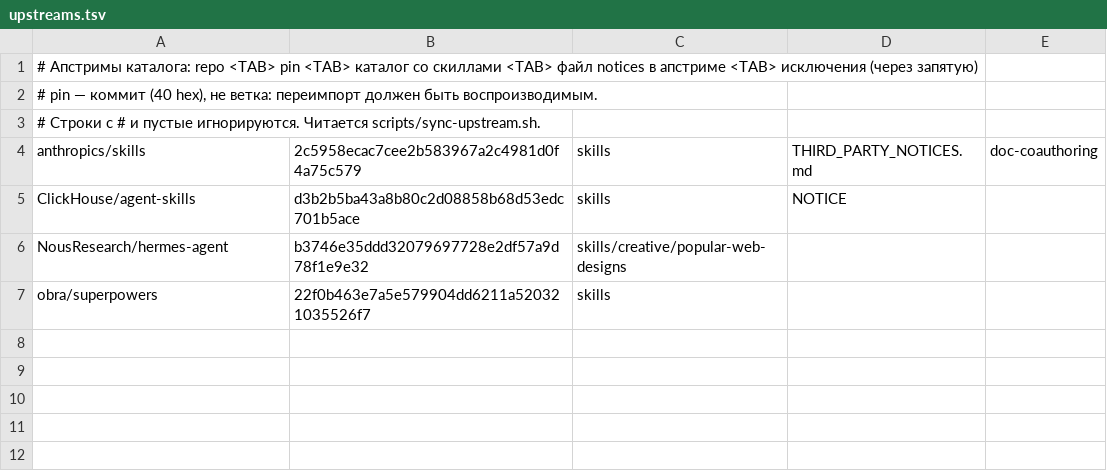
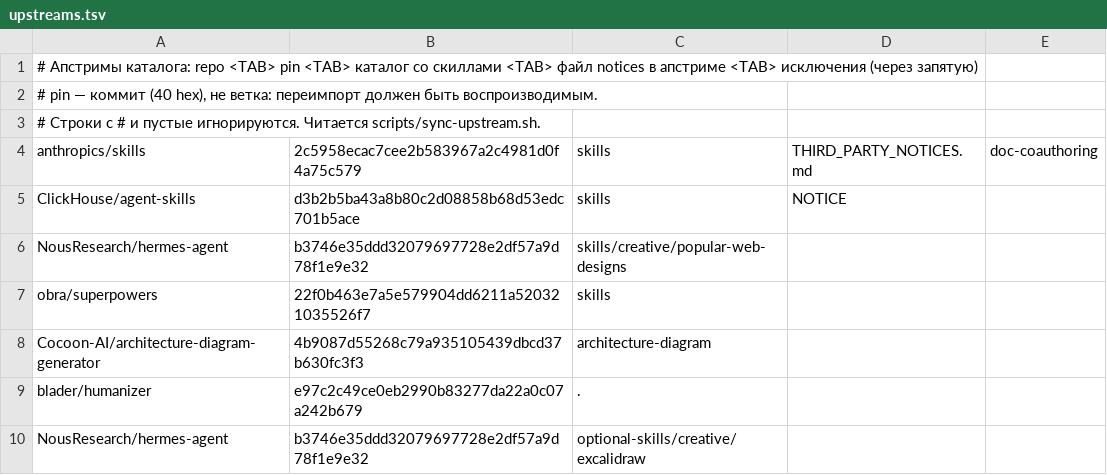
Before and after one commit to msklv/skills-demo-ai-lab, a TSV file: upstreams.tsv, drawn as a sheet.

Commit message:
+architecture-diagram, +excalidraw, +humanizer (все MIT) — каждый из своего первоисточника
- Cocoon-AI/architecture-diagram-generator@4b9087d5 — architecture-diagram (© 2025 Cocoon AI)
- blader/humanizer@e97c2c49 — humanizer, репозиторий целиком (© 2025 Siqi Chen), свой LICENSE главнее
- NousResearch/hermes-agent@b3746e35 optional-skills/creative/excalidraw (© 2025 Nous Research)

Скрипт: имя элемента из frontmatter, режим «репозиторий целиком» с вычисткой CI/плагин-манифестов,
лицензия элемента приоритетнее репозиторной. Итого 48 скиллов (Apache-2.0 ×29, MIT ×19).

```diff
--- a/upstreams.tsv
+++ b/upstreams.tsv
@@ -7 +7,4 @@ NousResearch/hermes-agent	b3746e35ddd32079697728e2df57a9d78f1e9e32	skills/creati
 obra/superpowers	22f0b463e7a5e579904dd6211a520321035526f7	skills		
+Cocoon-AI/architecture-diagram-generator	4b9087d55268c79a935105439dbcd37b630fc3f3	architecture-diagram		
+blader/humanizer	e97c2c49ce0eb2990b83277da22a0c07a242b679	.		
+NousResearch/hermes-agent	b3746e35ddd32079697728e2df57a9d78f1e9e32	optional-skills/creative/excalidraw		
```
Also changed, not shown: 20 other files.
